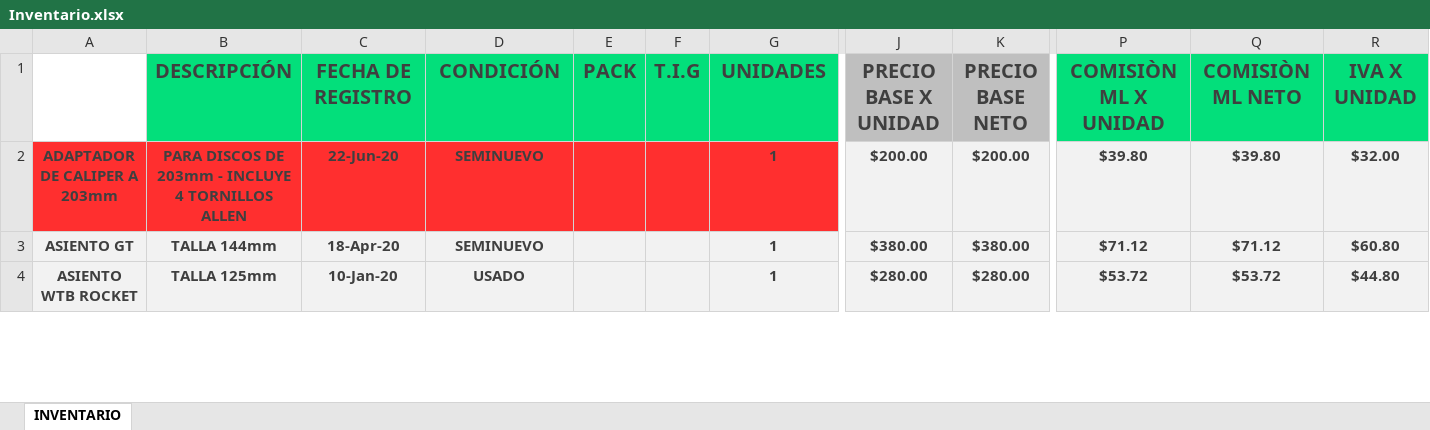
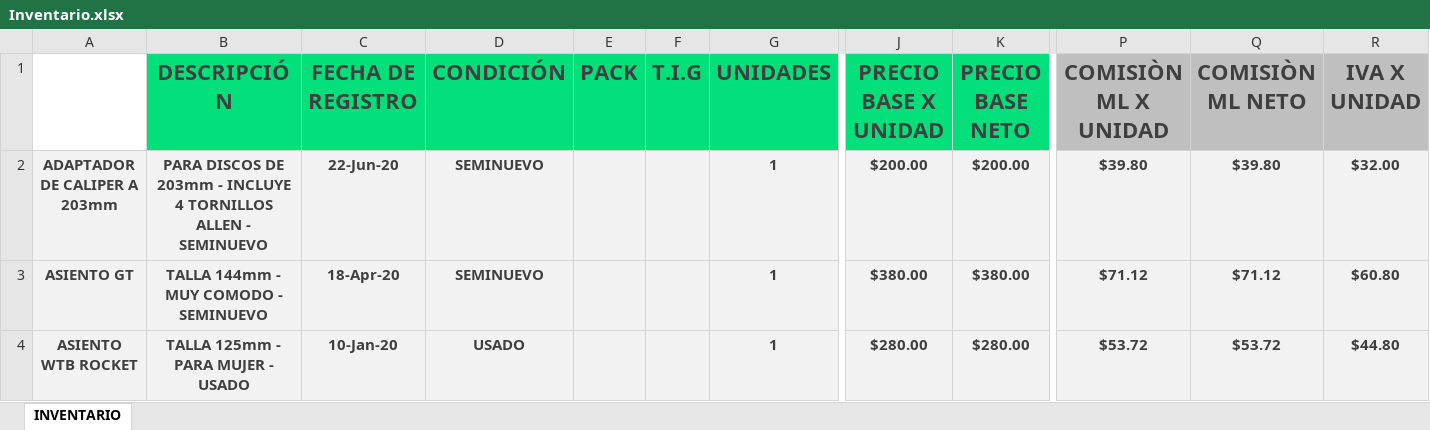
Before and after one commit to Alisbasa/EPIC-MOUNTAIN-SYSTEM, an Excel workbook: JavaApplication19/src/excel/Inventario.xlsx, sheet INVENTARIO, drawn as a sheet; only a part is shown, gaps mark what is left out; values as stored, in another font and other column widths than the file's, no borders; charts and pictures not drawn; the diff covers the shown part only; the diff names each change by its address in the sheet, - before the commit and + after, or states it on an @@ line.

```diff
--- a/JavaApplication19/src/excel/Inventario.xlsx (sheet INVENTARIO)
+++ b/JavaApplication19/src/excel/Inventario.xlsx (sheet INVENTARIO)
@@ B1:R1 text size: larger @@
-J1:K1 fill: #BFBFBF
+J1:K1 fill: #03DF7B
-P1:R1 fill: #03DF7B
+P1:R1 fill: #BFBFBF
-A2:G2 fill: #FF2F2F
+A2:G2 fill: #F2F2F2
-B2 (DESCRIPCIÓN): …TORNILLOS ALLEN
+B2 (DESCRIPCIÓN): …TORNILLOS ALLEN - SEMINUEVO
-B3 (DESCRIPCIÓN): TALLA 144mm
+B3 (DESCRIPCIÓN): TALLA 144mm - MUY COMODO - SEMINUEVO
-B4 (DESCRIPCIÓN): TALLA 125mm
+B4 (DESCRIPCIÓN): TALLA 125mm - PARA MUJER - USADO
```
Also changed, not shown: 5 added rows, 4 removed rows, 115 edited cells and cell formats elsewhere in this sheet, formulas that keep their value, charts or pictures, JavaApplication19/src/excel/CRM.xlsx, JavaApplication19/src/excel/Cuentas.xlsx, 14 other files.
